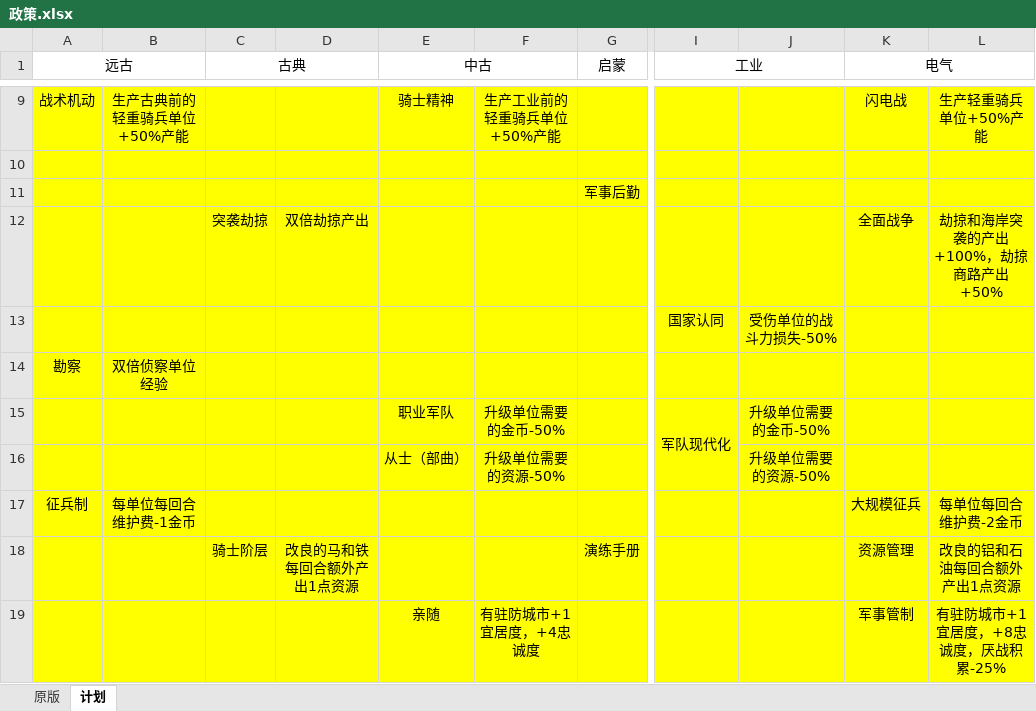
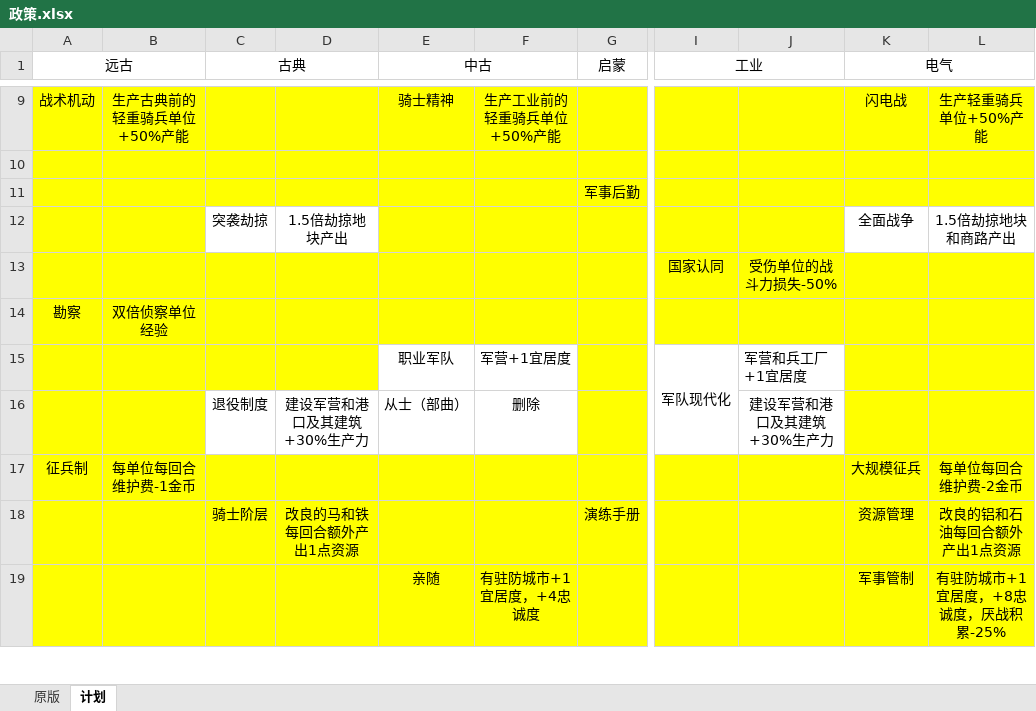
Before and after one commit to dwughjsd/Sistine_civ6mod, an Excel workbook: 文档/政策.xlsx, sheet 计划, drawn as a sheet; only a part is shown, gaps mark what is left out; values as stored, in another font and other column widths than the file's, no borders; removed rows and columns are numbered as before the commit, all else as after; rows hold the shown columns only; the diff covers the shown part only; the diff names each change by its address in the sheet, - before the commit and + after, or states it on an @@ line.

```diff
--- a/文档/政策.xlsx (sheet 计划)
+++ b/文档/政策.xlsx (sheet 计划)
-C12:D12 fill: #FFFF00
+C12:D12 fill: none
-D12: 双倍劫掠产出
+D12: 1.5倍劫掠地块产出
-K12:L12 fill: #FFFF00
+K12:L12 fill: none
-L12: 劫掠和海岸突袭的产出+100%，劫掠商路产出+50%
+L12: 1.5倍劫掠地块和商路产出
-E15:F15 fill: #FFFF00
+E15:F15 fill: none
-F15: 升级单位需要的金币-50%
+F15: 军营+1宜居度
-I15:J15 fill: #FFFF00
+I15:J15 fill: none
-J15: 升级单位需要的金币-50%
+J15: 军营和兵工厂+1宜居度
-J15 alignment: center
+J15 alignment: left
-row 16:  |  |  |  | 从士（部曲） | 升级单位需要的资源-50% |  |  | 升级单位需要的资源-50%
+row 16:  |  | 退役制度 | 建设军营和港口及其建筑+30%生产力 | 从士（部曲） | 删除 |  |  | 建设军营和港口及其建筑+30%生产力
```
Also changed, not shown: 20 added rows, 1 removed row, 11 edited cells, cell formats and merged cells elsewhere in this sheet, sheet 原版.
